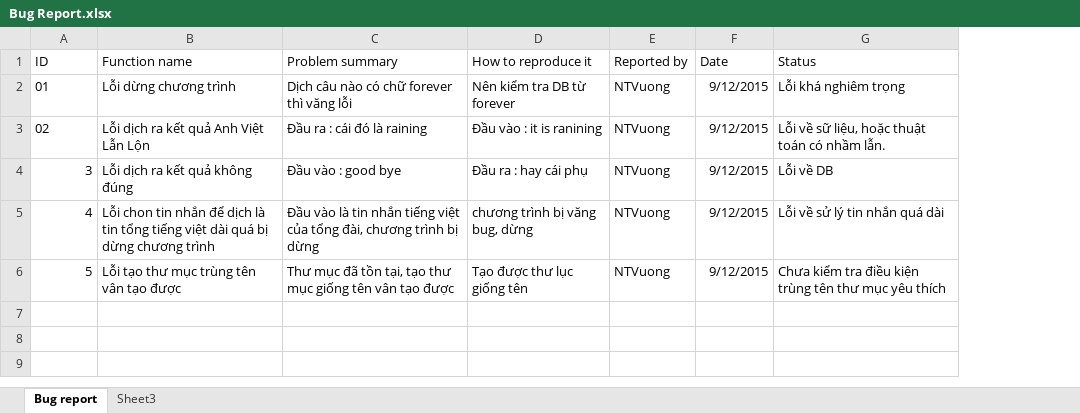
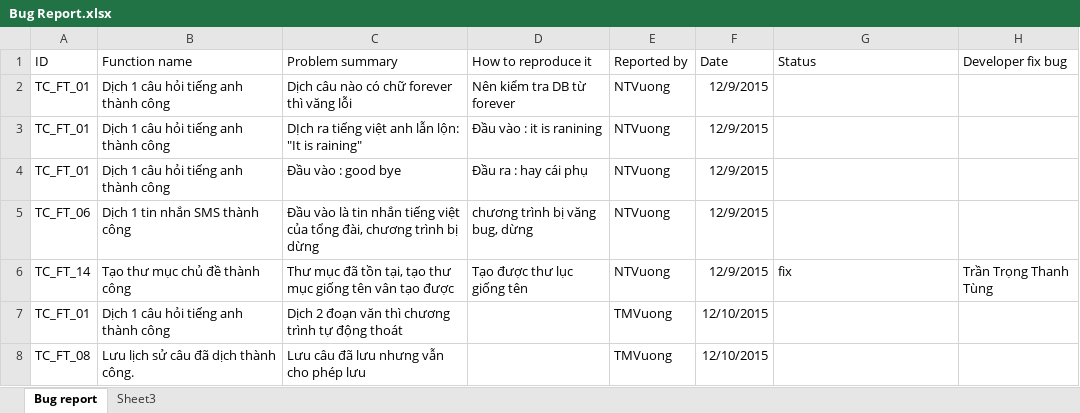
Before and after one commit to QLDAPM-6/EVTranslator, an Excel workbook: Documents/Bug Report.xlsx, sheet Bug report, drawn as a sheet; values as stored, in another font and other column widths than the file's, no borders; table styles not drawn; removed rows and columns are numbered as before the commit, all else as after; the diff names each change by its address in the sheet, - before the commit and + after, or states it on an @@ line.

Commit message:
Bổ sung bug report

```diff
--- a/Documents/Bug Report.xlsx (sheet Bug report)
+++ b/Documents/Bug Report.xlsx (sheet Bug report)
+column H (Developer fix bug), row 6: Trần Trọng Thanh Tùng
-A2 (ID): 01
+A2 (ID): TC_FT_01
-B2 (Function name): Lỗi dừng chương trình
+B2 (Function name): Dịch 1 câu hỏi tiếng anh thành công
-F2 (Date): 9/12/2015
+F2 (Date): 12/9/2015
-G2 (Status): Lỗi khá nghiêm trọng
+G2 (Status): (empty)
-row 3: 02 | Lỗi dịch ra kết quả Anh Việt Lẫn Lộn | Đầu ra : cái đó là raining | Đầu vào : it is ranining | NTVuong | 9/12/2015 | Lỗi về sữ liệu, hoặc thuật toán có nhầm lẫn.
+row 3: TC_FT_01 | Dịch 1 câu hỏi tiếng anh thành công | DỊch ra tiếng việt anh lẫn lộn: "It is raining" | Đầu vào : it is ranining | NTVuong | 12/9/2015
-A4 (ID): 3
+A4 (ID): TC_FT_01
-B4 (Function name): Lỗi dịch ra kết quả không đúng
+B4 (Function name): Dịch 1 câu hỏi tiếng anh thành công
-F4:F6 (Date): 9/12/2015
+F4:F6 (Date): 12/9/2015
-G4 (Status): Lỗi về DB
+G4 (Status): (empty)
-A5 (ID): 4
+A5 (ID): TC_FT_06
-B5 (Function name): Lỗi chon tin nhắn để dịch là tin tổng tiếng việt dài quá bị dừng chương trình
+B5 (Function name): Dịch 1 tin nhắn SMS thành công
-G5 (Status): Lỗi về sử lý tin nhắn quá dài
+G5 (Status): (empty)
-A6 (ID): 5
+A6 (ID): TC_FT_14
-B6 (Function name): Lỗi tạo thư mục trùng tên vân tạo được
+B6 (Function name): Tạo thư mục chủ đề thành công
-G6 (Status): Chưa kiểm tra điều kiện trùng tên thư mục yêu thích
+G6 (Status): fix
+row 7: TC_FT_01 | Dịch 1 câu hỏi tiếng anh thành công | Dịch 2 đoạn văn thì chương trình tự động thoát |  | TMVuong | 12/10/2015
+row 8: TC_FT_08 | Lưu lịch sử câu đã dịch thành công. | Lưu câu đã lưu nhưng vẫn cho phép lưu |  | TMVuong | 12/10/2015
```
